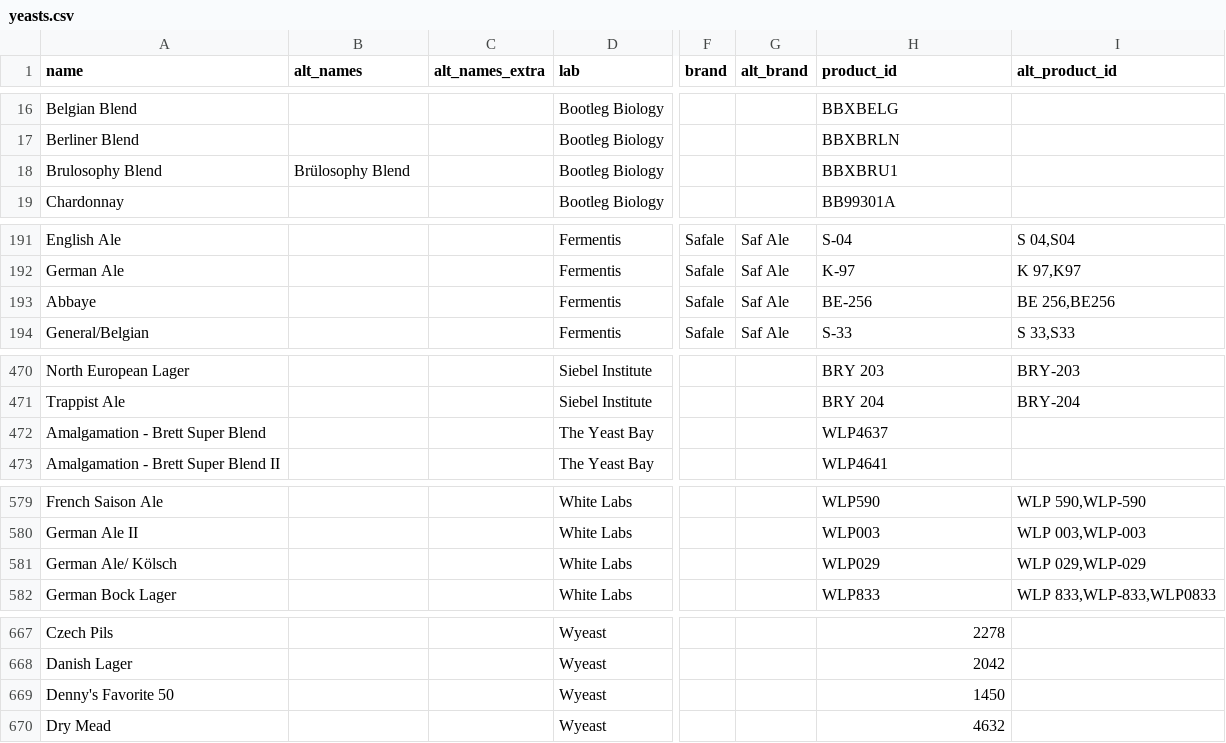
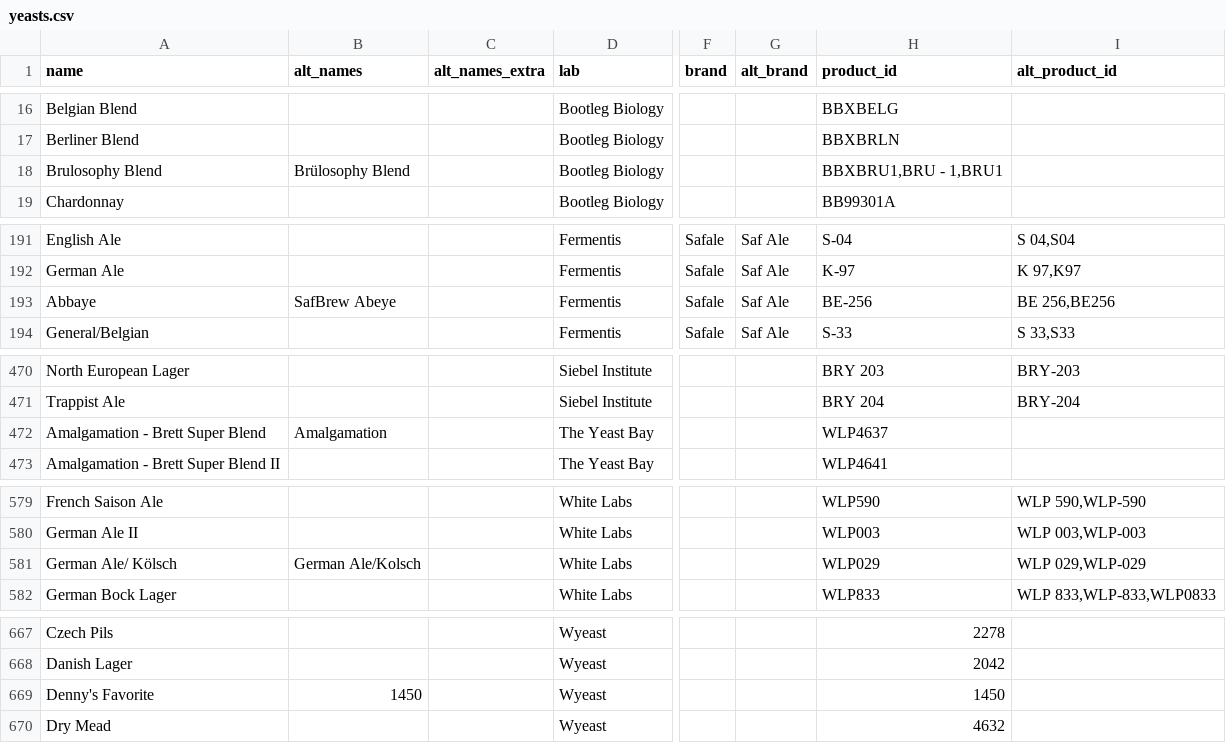
Before and after one commit to halobrewery/brewbrain, a CSV file: data/_db/yeasts.csv, drawn as a sheet; only a part is shown, gaps mark what is left out; the diff covers the shown part only; the diff names each change by its address in the sheet, - before the commit and + after, or states it on an @@ line.

```diff
--- a/data/_db/yeasts.csv
+++ b/data/_db/yeasts.csv
-H18 (product_id): BBXBRU1
+H18 (product_id): BBXBRU1,BRU - 1,BRU1
-B193 (alt_names): (empty)
+B193 (alt_names): SafBrew Abeye
-B472 (alt_names): (empty)
+B472 (alt_names): Amalgamation
-B581 (alt_names): (empty)
+B581 (alt_names): German Ale/Kolsch
-A669 (name): Denny's Favorite 50
+A669 (name): Denny's Favorite
-B669 (alt_names): (empty)
+B669 (alt_names): 1450
```
Also changed, not shown: 5 edited cells elsewhere in this file, data/_db/alt_style_names.csv, data/_db/fermentables.csv, 12 other files.
